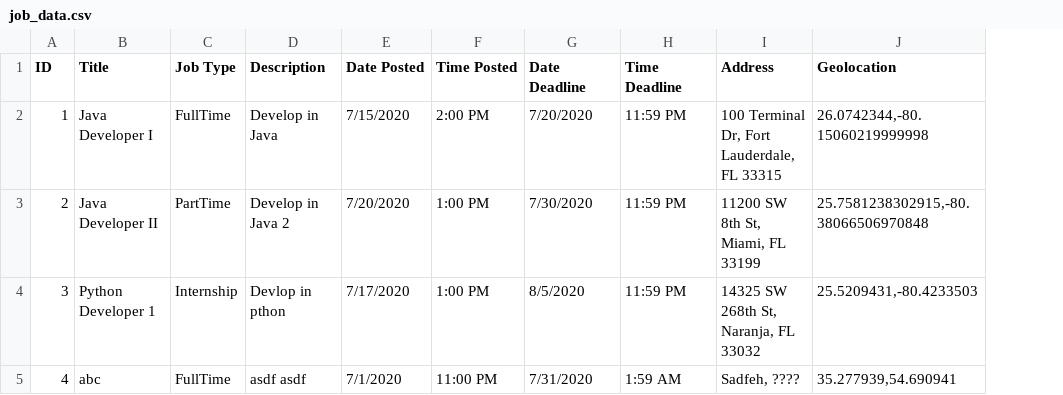
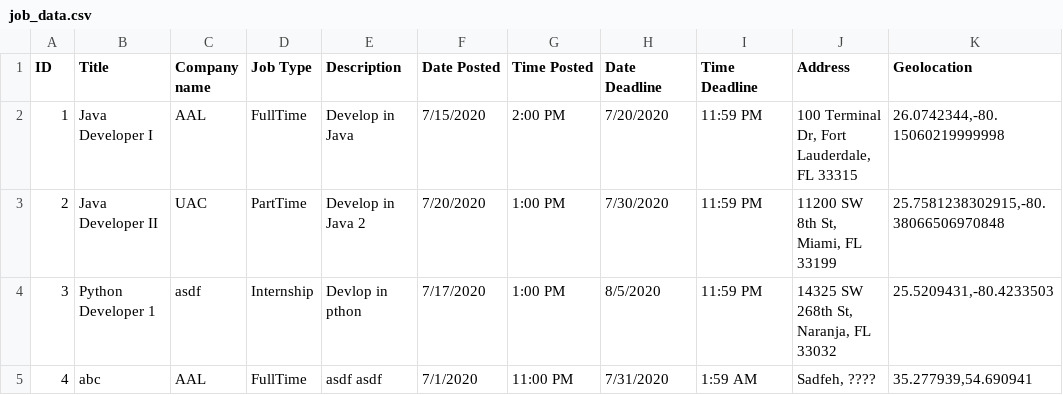
Before and after one commit to mwill279/Team-33-Aviation-portal, a CSV file: aviation-project/job_data.csv, drawn as a sheet; only a part is shown; the diff names each change by its address in the sheet, - before the commit and + after, or states it on an @@ line.

Commit message:
connected the company profile to the jobform

```diff
--- a/aviation-project/job_data.csv
+++ b/aviation-project/job_data.csv
+column C (Company name), rows 2-5: AAL | UAC | asdf | AAL
```
Also changed, not shown: 12 other files.
